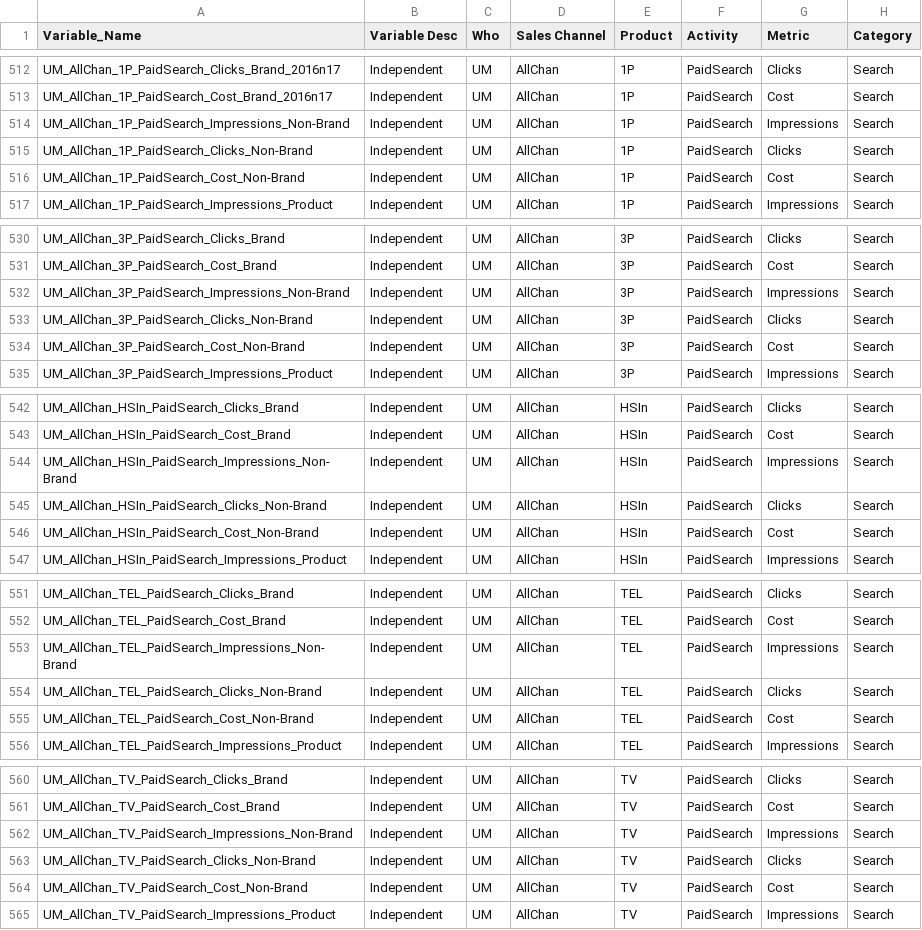
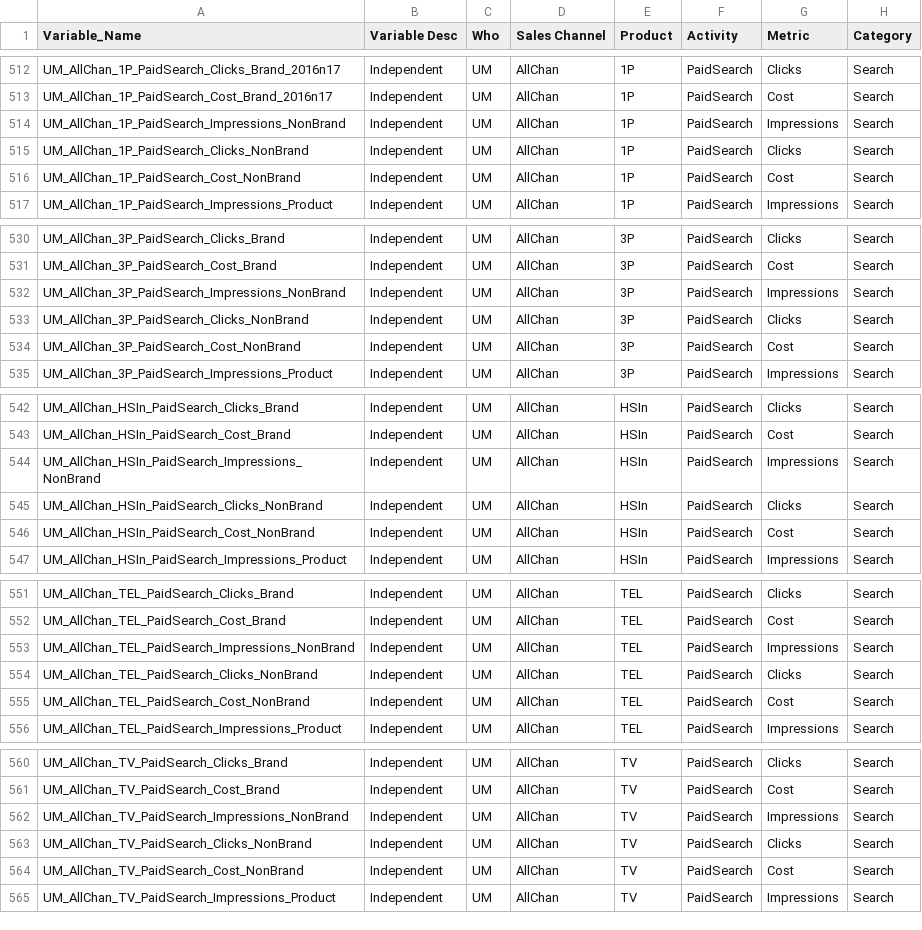
Before and after one commit to jimzzzzz/ROMI, a CSV file: Data/datadict.csv, drawn as a sheet; only a part is shown, gaps mark what is left out; the diff covers the shown part only.

```diff
--- a/Data/datadict.csv
+++ b/Data/datadict.csv
@@ -513,5 +513,5 @@ UM_AllChan_1P_PaidSearch_Clicks_Brand_2016n17,Independent,UM,AllChan,1P,PaidSear
 UM_AllChan_1P_PaidSearch_Cost_Brand_2016n17,Independent,UM,AllChan,1P,PaidSearch,Cost,Search
-UM_AllChan_1P_PaidSearch_Impressions_Non-Brand,Independent,UM,AllChan,1P,PaidSearch,Impressions,Search
-UM_AllChan_1P_PaidSearch_Clicks_Non-Brand,Independent,UM,AllChan,1P,PaidSearch,Clicks,Search
-UM_AllChan_1P_PaidSearch_Cost_Non-Brand,Independent,UM,AllChan,1P,PaidSearch,Cost,Search
+UM_AllChan_1P_PaidSearch_Impressions_NonBrand,Independent,UM,AllChan,1P,PaidSearch,Impressions,Search
+UM_AllChan_1P_PaidSearch_Clicks_NonBrand,Independent,UM,AllChan,1P,PaidSearch,Clicks,Search
+UM_AllChan_1P_PaidSearch_Cost_NonBrand,Independent,UM,AllChan,1P,PaidSearch,Cost,Search
 UM_AllChan_1P_PaidSearch_Impressions_Product,Independent,UM,AllChan,1P,PaidSearch,Impressions,Search
@@ -531,5 +531,5 @@ UM_AllChan_3P_PaidSearch_Clicks_Brand,Independent,UM,AllChan,3P,PaidSearch,Click
 UM_AllChan_3P_PaidSearch_Cost_Brand,Independent,UM,AllChan,3P,PaidSearch,Cost,Search
-UM_AllChan_3P_PaidSearch_Impressions_Non-Brand,Independent,UM,AllChan,3P,PaidSearch,Impressions,Search
-UM_AllChan_3P_PaidSearch_Clicks_Non-Brand,Independent,UM,AllChan,3P,PaidSearch,Clicks,Search
-UM_AllChan_3P_PaidSearch_Cost_Non-Brand,Independent,UM,AllChan,3P,PaidSearch,Cost,Search
+UM_AllChan_3P_PaidSearch_Impressions_NonBrand,Independent,UM,AllChan,3P,PaidSearch,Impressions,Search
+UM_AllChan_3P_PaidSearch_Clicks_NonBrand,Independent,UM,AllChan,3P,PaidSearch,Clicks,Search
+UM_AllChan_3P_PaidSearch_Cost_NonBrand,Independent,UM,AllChan,3P,PaidSearch,Cost,Search
 UM_AllChan_3P_PaidSearch_Impressions_Product,Independent,UM,AllChan,3P,PaidSearch,Impressions,Search
@@ -543,5 +543,5 @@ UM_AllChan_HSIn_PaidSearch_Clicks_Brand,Independent,UM,AllChan,HSIn,PaidSearch,C
 UM_AllChan_HSIn_PaidSearch_Cost_Brand,Independent,UM,AllChan,HSIn,PaidSearch,Cost,Search
-UM_AllChan_HSIn_PaidSearch_Impressions_Non-Brand,Independent,UM,AllChan,HSIn,PaidSearch,Impressions,Search
-UM_AllChan_HSIn_PaidSearch_Clicks_Non-Brand,Independent,UM,AllChan,HSIn,PaidSearch,Clicks,Search
-UM_AllChan_HSIn_PaidSearch_Cost_Non-Brand,Independent,UM,AllChan,HSIn,PaidSearch,Cost,Search
+UM_AllChan_HSIn_PaidSearch_Impressions_NonBrand,Independent,UM,AllChan,HSIn,PaidSearch,Impressions,Search
+UM_AllChan_HSIn_PaidSearch_Clicks_NonBrand,Independent,UM,AllChan,HSIn,PaidSearch,Clicks,Search
+UM_AllChan_HSIn_PaidSearch_Cost_NonBrand,Independent,UM,AllChan,HSIn,PaidSearch,Cost,Search
 UM_AllChan_HSIn_PaidSearch_Impressions_Product,Independent,UM,AllChan,HSIn,PaidSearch,Impressions,Search
@@ -552,5 +552,5 @@ UM_AllChan_TEL_PaidSearch_Clicks_Brand,Independent,UM,AllChan,TEL,PaidSearch,Cli
 UM_AllChan_TEL_PaidSearch_Cost_Brand,Independent,UM,AllChan,TEL,PaidSearch,Cost,Search
-UM_AllChan_TEL_PaidSearch_Impressions_Non-Brand,Independent,UM,AllChan,TEL,PaidSearch,Impressions,Search
-UM_AllChan_TEL_PaidSearch_Clicks_Non-Brand,Independent,UM,AllChan,TEL,PaidSearch,Clicks,Search
-UM_AllChan_TEL_PaidSearch_Cost_Non-Brand,Independent,UM,AllChan,TEL,PaidSearch,Cost,Search
+UM_AllChan_TEL_PaidSearch_Impressions_NonBrand,Independent,UM,AllChan,TEL,PaidSearch,Impressions,Search
+UM_AllChan_TEL_PaidSearch_Clicks_NonBrand,Independent,UM,AllChan,TEL,PaidSearch,Clicks,Search
+UM_AllChan_TEL_PaidSearch_Cost_NonBrand,Independent,UM,AllChan,TEL,PaidSearch,Cost,Search
 UM_AllChan_TEL_PaidSearch_Impressions_Product,Independent,UM,AllChan,TEL,PaidSearch,Impressions,Search
@@ -561,5 +561,5 @@ UM_AllChan_TV_PaidSearch_Clicks_Brand,Independent,UM,AllChan,TV,PaidSearch,Click
 UM_AllChan_TV_PaidSearch_Cost_Brand,Independent,UM,AllChan,TV,PaidSearch,Cost,Search
-UM_AllChan_TV_PaidSearch_Impressions_Non-Brand,Independent,UM,AllChan,TV,PaidSearch,Impressions,Search
-UM_AllChan_TV_PaidSearch_Clicks_Non-Brand,Independent,UM,AllChan,TV,PaidSearch,Clicks,Search
-UM_AllChan_TV_PaidSearch_Cost_Non-Brand,Independent,UM,AllChan,TV,PaidSearch,Cost,Search
+UM_AllChan_TV_PaidSearch_Impressions_NonBrand,Independent,UM,AllChan,TV,PaidSearch,Impressions,Search
+UM_AllChan_TV_PaidSearch_Clicks_NonBrand,Independent,UM,AllChan,TV,PaidSearch,Clicks,Search
+UM_AllChan_TV_PaidSearch_Cost_NonBrand,Independent,UM,AllChan,TV,PaidSearch,Cost,Search
 UM_AllChan_TV_PaidSearch_Impressions_Product,Independent,UM,AllChan,TV,PaidSearch,Impressions,Search
```
Also changed, not shown: 1 removed row and 86 edited cells elsewhere in this file, 31 other files.
